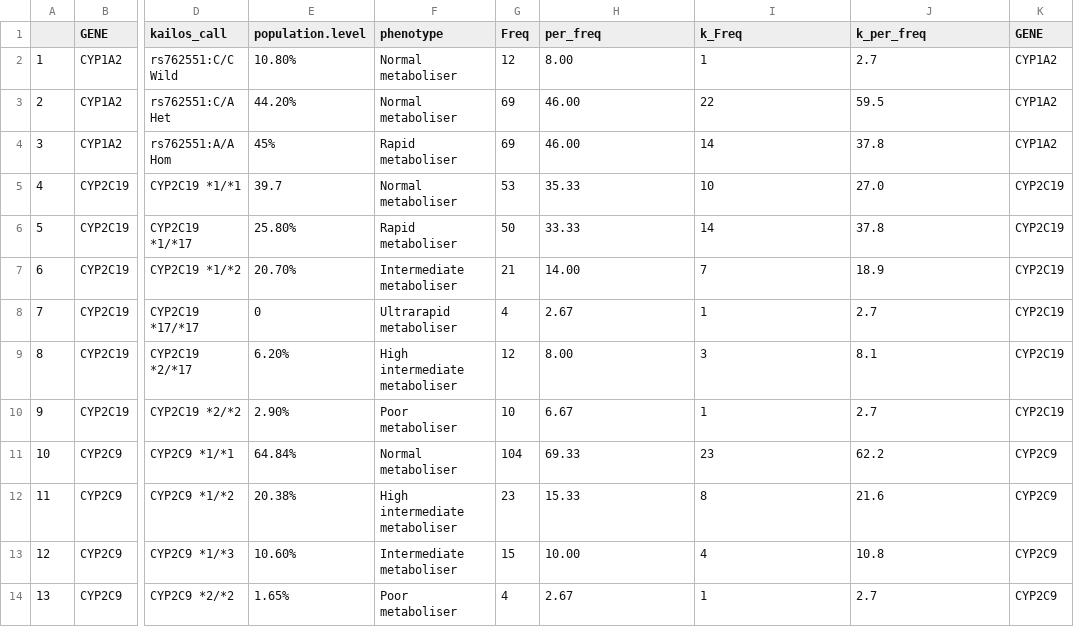
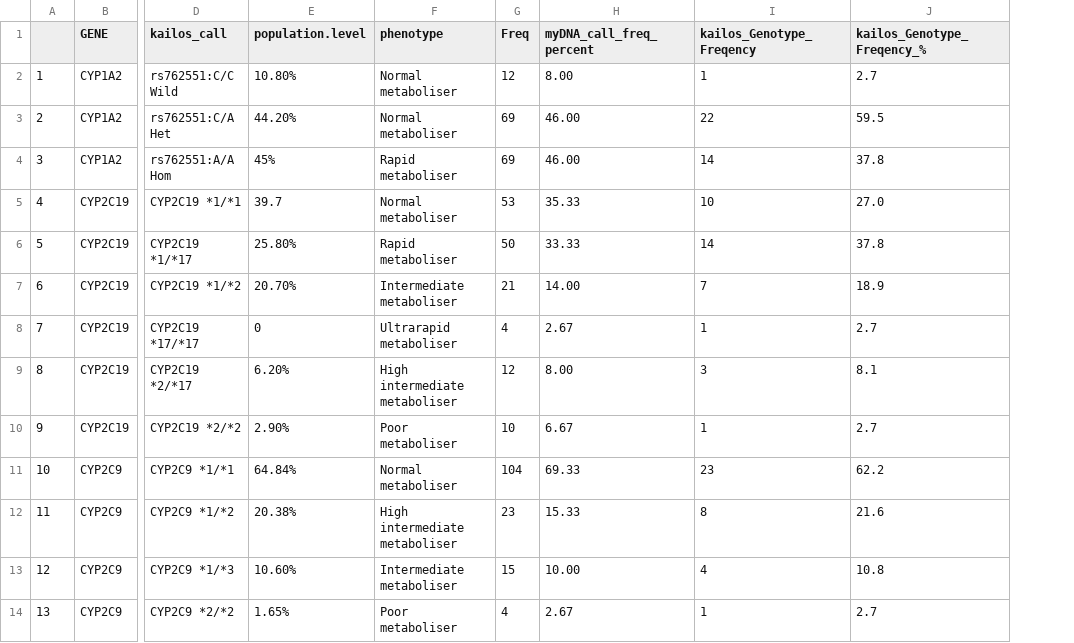
Before and after one commit to sambreaux/pgx, a CSV file: results/my_vs_kailos_freq_pop.csv, drawn as a sheet; only a part is shown, gaps mark what is left out; the diff names each change by its address in the sheet, - before the commit and + after, or states it on an @@ line.

```diff
--- a/results/my_vs_kailos_freq_pop.csv
+++ b/results/my_vs_kailos_freq_pop.csv
-column K (GENE), rows 2-14: CYP1A2 | CYP1A2 | CYP1A2 | CYP2C19 | CYP2C19 | CYP2C19 | CYP2C19 | CYP2C19 | CYP2C19 | CYP2C9 | CYP2C9 | CYP2C9 | CYP2C9
-H1: per_freq
+H1: myDNA_call_freq_percent
-I1: k_Freq
+I1: kailos_Genotype_Freqency
-J1: k_per_freq
+J1: kailos_Genotype_Freqency_%
```
Also changed, not shown: results/myDNA_freq.csv, 6 other files.
